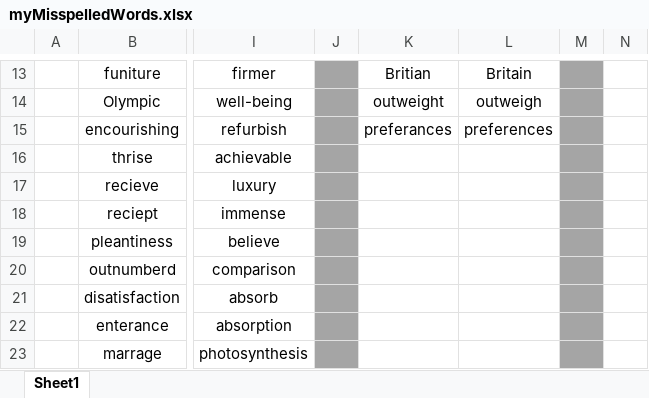
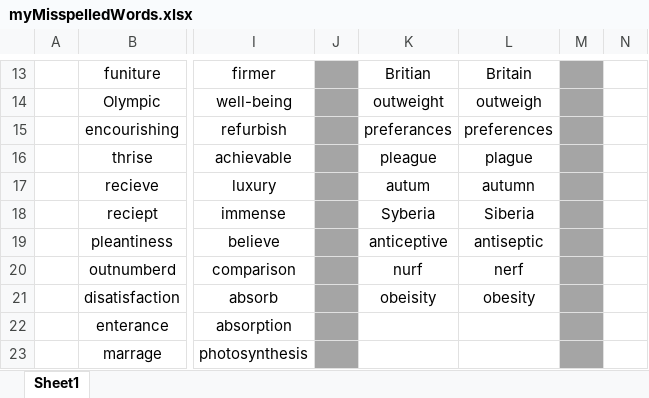
Before and after one commit to nayzinminlwin/IELTS_Practice_Repo, an Excel workbook: myMisspelledWords.xlsx, sheet Sheet1, drawn as a sheet; only a part is shown, gaps mark what is left out; values as stored, in another font and other column widths than the file's, no borders; the diff names each change by its address in the sheet, - before the commit and + after, or states it on an @@ line.

```diff
--- a/myMisspelledWords.xlsx (sheet Sheet1)
+++ b/myMisspelledWords.xlsx (sheet Sheet1)
-K16: (empty)
+K16: pleague
-L16: (empty)
+L16: plague
-K17: (empty)
+K17: autum
-L17: (empty)
+L17: autumn
-K18: (empty)
+K18: Syberia
-L18: (empty)
+L18: Siberia
-K19: (empty)
+K19: anticeptive
-L19: (empty)
+L19: antiseptic
-K20: (empty)
+K20: nurf
-L20: (empty)
+L20: nerf
-K21: (empty)
+K21: obeisity
-L21: (empty)
+L21: obesity
```
Also changed, not shown: my_IELTS_Scores.xlsx, 5 other files.
